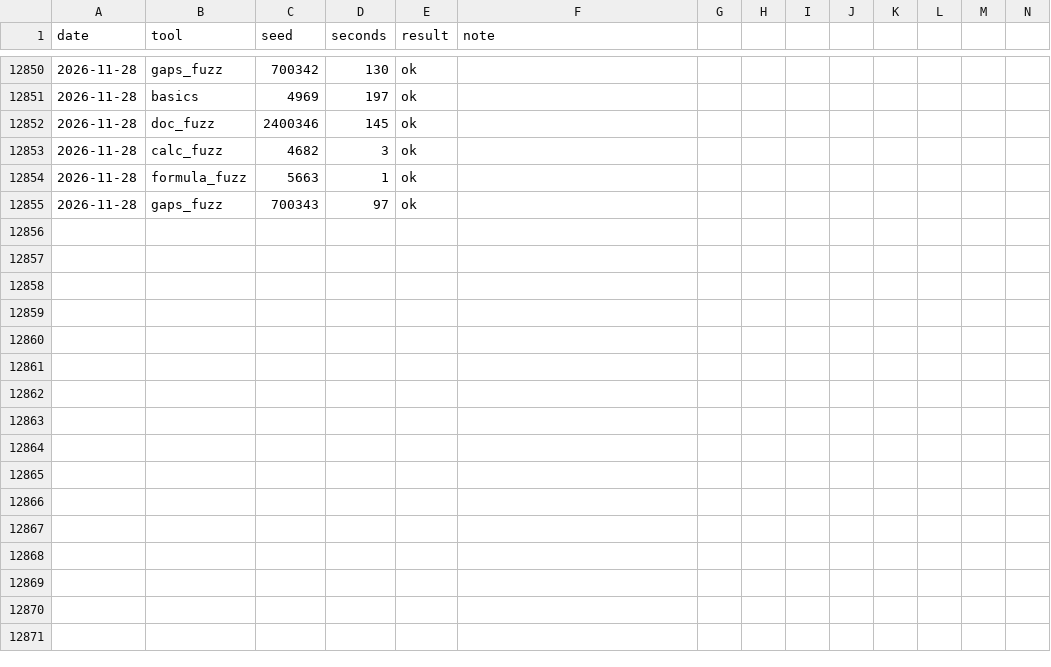
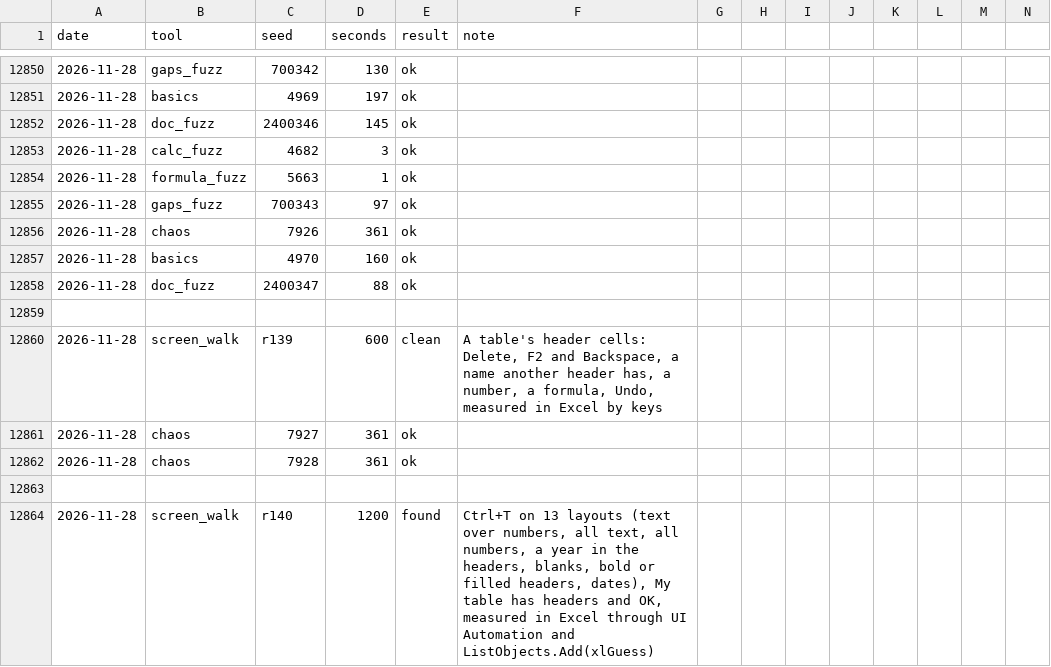
Before and after one commit to ycgrid/ycgrid, a CSV file: docs/random-runs.csv, drawn as a sheet; only a part is shown, gaps mark what is left out; rows hold the shown columns only; the diff names each change by its address in the sheet, - before the commit and + after, or states it on an @@ line.

Commit message:
Create Table and ListObjects.Add guess the header row as Excel does
Ctrl+T checked My table has headers whenever the first row was text, and ListObjects.Add(xlGuess) did the same.
Excel 16 (measured on 13 layouts, its dialog's check box read through UI Automation, and ListObjects.Add(xlGuess),
which agree) needs no blank in the first two rows and some column whose first cell is text over a number below
it, or a number over text, or a first row formatted apart (bold, italic, a fill, a font color): a list all of
text gets a header row added, a header row with a year in it is still the header. One function,
engine::GuessHeaderRow, serves the dialog and the object model.

```diff
--- a/docs/random-runs.csv
+++ b/docs/random-runs.csv
+row 12856: 2026-11-28 | chaos | 7926 | 361 | ok
+row 12857: 2026-11-28 | basics | 4970 | 160 | ok
+row 12858: 2026-11-28 | doc_fuzz | 2400347 | 88 | ok
+row 12859: (empty)
+row 12860: 2026-11-28 | screen_walk | r139 | 600 | clean | A table's header cells: Delete, F2 and Backspace, a name another header has, a number, a formula, Undo, measured in Excel by keys
+row 12861: 2026-11-28 | chaos | 7927 | 361 | ok
+row 12862: 2026-11-28 | chaos | 7928 | 361 | ok
+row 12863: (empty)
+row 12864: 2026-11-28 | screen_walk | r140 | 1200 | found | Ctrl+T on 13 layouts (text over numbers, all text, all numbers, a year in the headers, blanks, bold or filled headers, dates), My table has headers and OK, measured in Excel through UI Automation and ListObjects.Add(xlGuess)
```
Also changed, not shown: docs/random-findings.csv, 9 other files.
